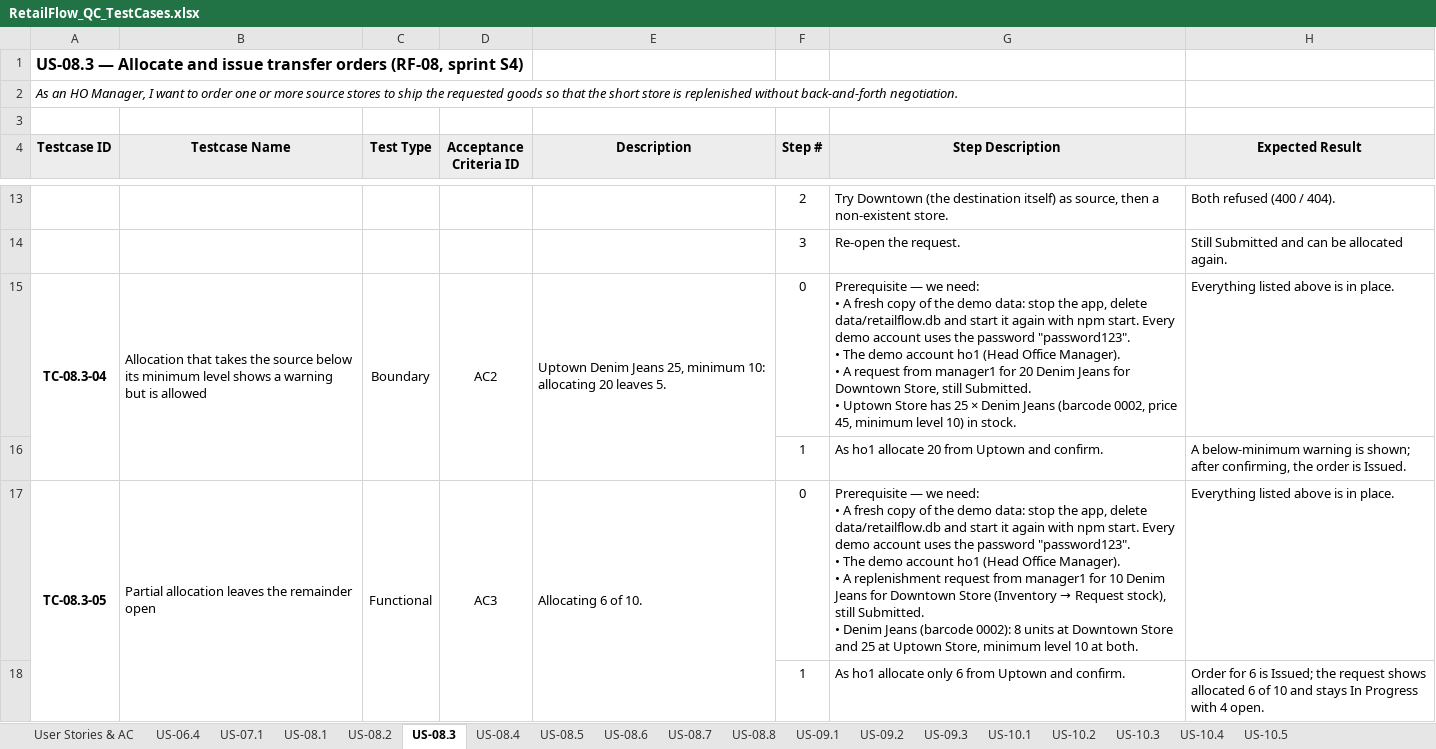
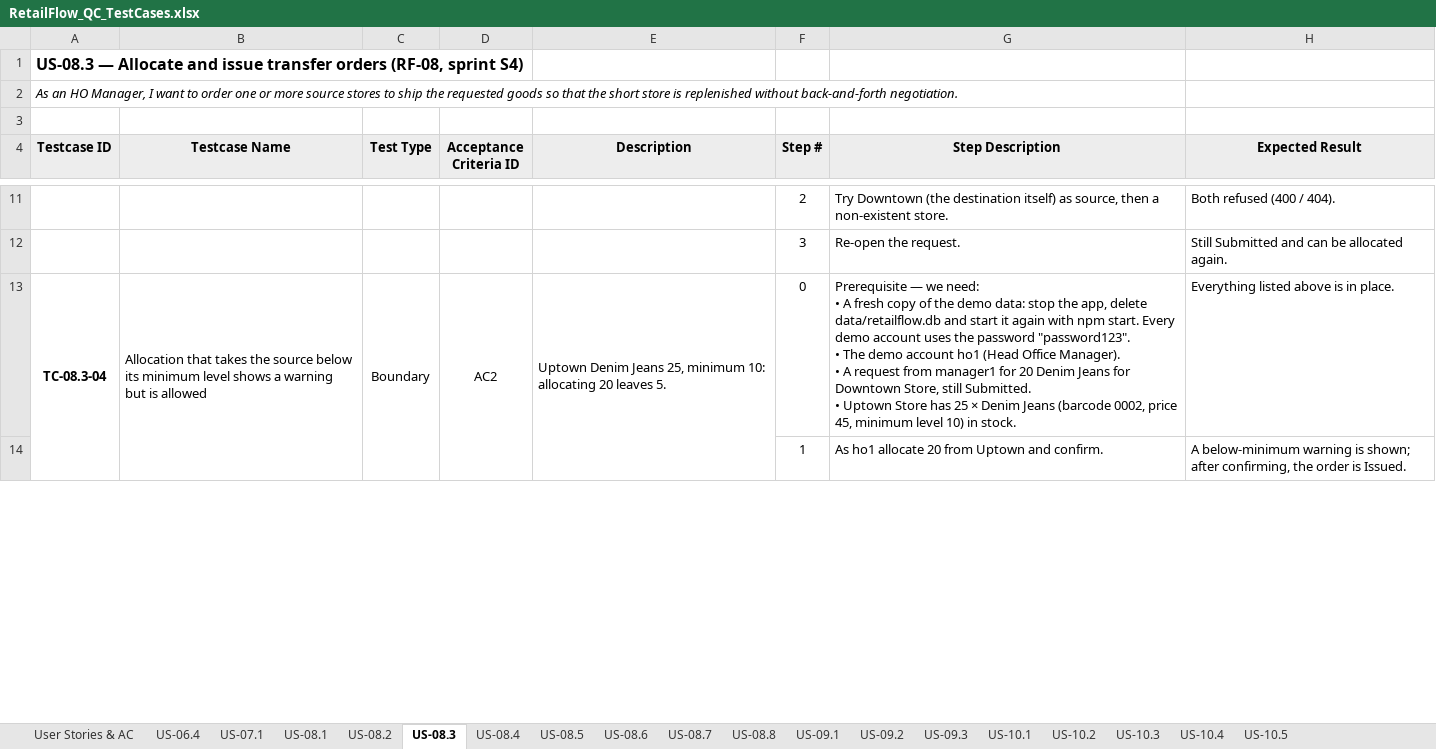
Before and after one commit to shlpthn/retailflow, an Excel workbook: qc/RetailFlow_QC_TestCases.xlsx, sheet US-08.3, drawn as a sheet; only a part is shown, gaps mark what is left out; values as stored, in another font and other column widths than the file's, no borders; ↵ is a line break in a cell; the diff covers the shown part only; the diff names each change by its address in the sheet, - before the commit and + after, or states it on an @@ line.

```diff
--- a/qc/RetailFlow_QC_TestCases.xlsx (sheet US-08.3)
+++ b/qc/RetailFlow_QC_TestCases.xlsx (sheet US-08.3)
-row 17: TC-08.3-05 | Partial allocation leaves the remainder open | Functional | AC3 | Allocating 6 of 10. | 0 | Prerequisite — we need: ↵ • A fresh copy of the demo data: stop the app, delete data/retailflow.db and start it again with npm start. Every demo account uses the password "password123". ↵ • The demo account ho1 (Head Office Manager). ↵ • A replenishment request from manager1 for 10 Denim Jeans for Downtown Store (Inventory → Request stock), still Submitted. ↵ • Denim Jeans (barcode 0002): 8 units at Downtown Store and 25 at Uptown Store, minimum level 10 at both. | Everything listed above is in place.
-row 18:  |  |  |  |  | 1 | As ho1 allocate only 6 from Uptown and confirm. | Order for 6 is Issued; the request shows allocated 6 of 10 and stays In Progress with 4 open.
```
Also changed, not shown: 4 removed rows elsewhere in this sheet, sheet US-08.4, sheet US-08.6, sheet US-07.1, sheet US-08.1, sheet US-09.3, sheet User Stories & AC, 2 more sheets.
